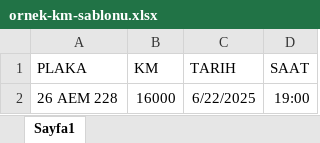
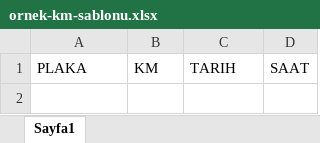
Before and after one commit to Anar-Mamedov/Vehicle-Fleet-Management-Application-ATS-PRO, an Excel workbook: public/file/ornek-km-sablonu.xlsx, sheet Sayfa1, drawn as a sheet; values as stored, in another font and other column widths than the file's, no borders; table styles not drawn; the diff names each change by its address in the sheet, - before the commit and + after, or states it on an @@ line.

```diff
--- a/public/file/ornek-km-sablonu.xlsx (sheet Sayfa1)
+++ b/public/file/ornek-km-sablonu.xlsx (sheet Sayfa1)
-row 2: 26 AEM 228 | 16000 | 6/22/2025 | 19:00
```
Also changed, not shown: public/file/ornek-arac-sablonu.xlsx, public/file/ornek-ceza-sablonu.xlsx, 8 other files.
